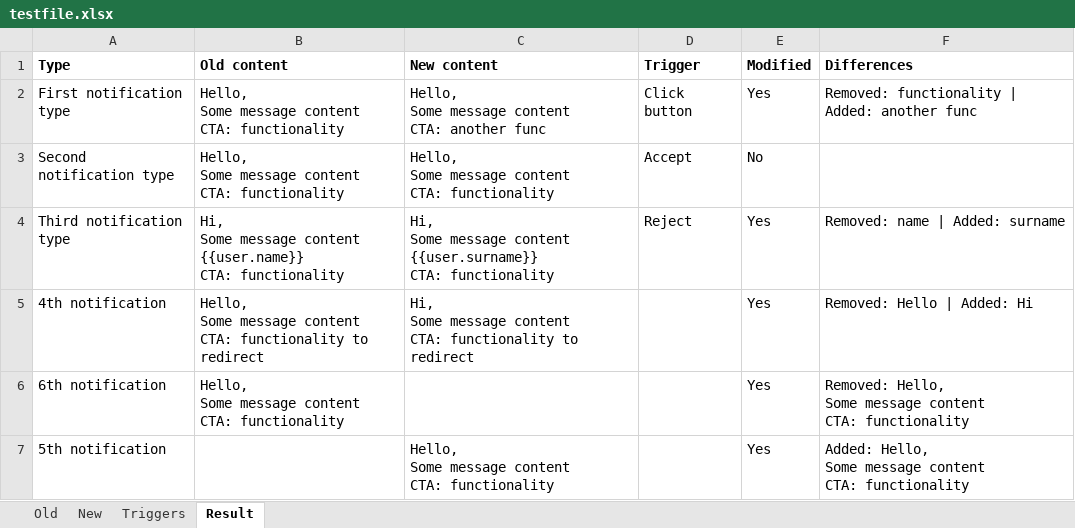
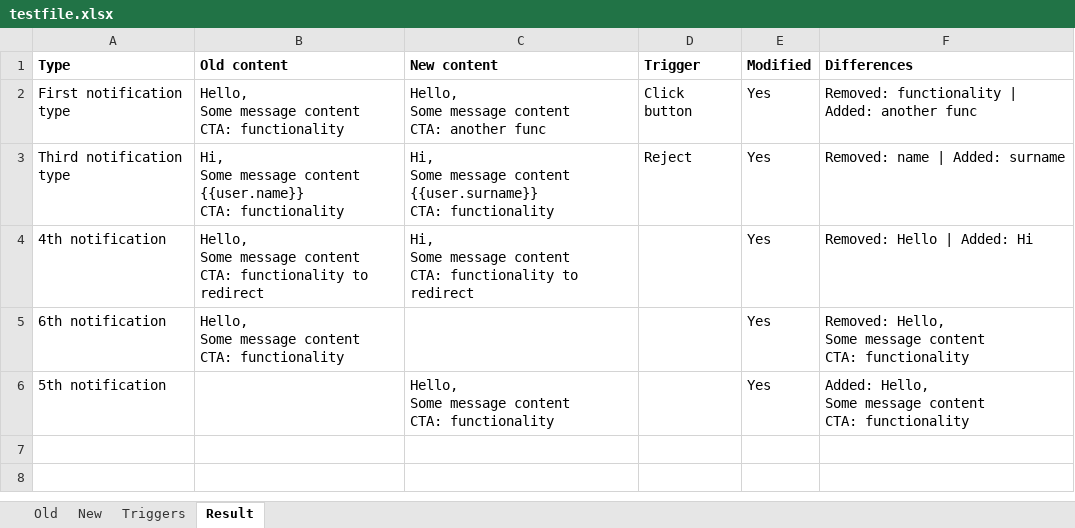
Before and after one commit to matikycz/diff-finder, an Excel workbook: testfile.xlsx, sheet Result, drawn as a sheet; values as stored, in another font and other column widths than the file's, no borders; ↵ is a line break in a cell; the diff names each change by its address in the sheet, - before the commit and + after, or states it on an @@ line.

```diff
--- a/testfile.xlsx (sheet Result)
+++ b/testfile.xlsx (sheet Result)
-row 3: Second notification type | Hello, ↵ Some message content ↵ CTA: functionality | Hello, ↵ Some message content ↵ CTA: functionality | Accept | No
```
Also changed, not shown: sheet Old, sheet New, 2 other files.
